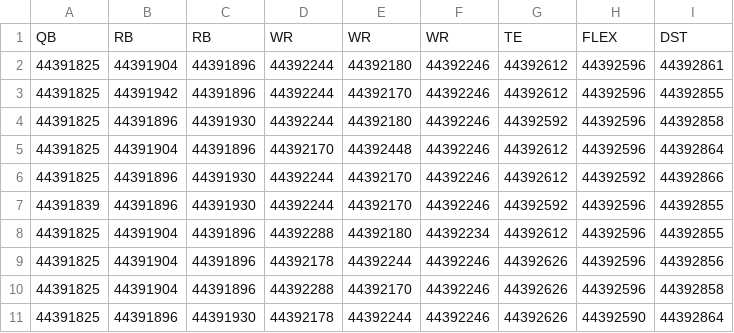
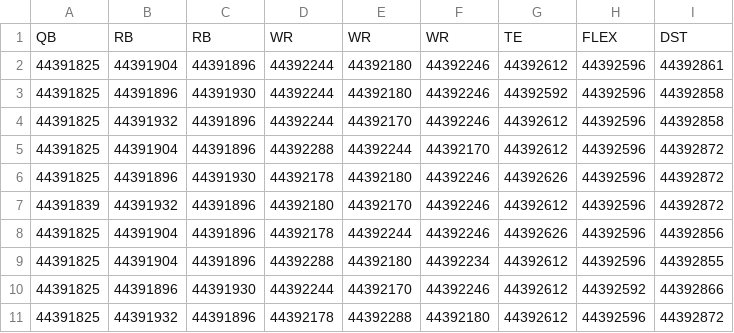
Before and after one commit to andrew-w-schroeder/dst-site, a CSV file: site/dfs/cash/DK_cash_lineups_2026_wk05.csv, drawn as a sheet.

```diff
--- a/site/dfs/cash/DK_cash_lineups_2026_wk05.csv
+++ b/site/dfs/cash/DK_cash_lineups_2026_wk05.csv
@@ -2,10 +2,10 @@ QB,RB,RB,WR,WR,WR,TE,FLEX,DST
 44391825,44391904,44391896,44392244,44392180,44392246,44392612,44392596,44392861
-44391825,44391942,44391896,44392244,44392170,44392246,44392612,44392596,44392855
 44391825,44391896,44391930,44392244,44392180,44392246,44392592,44392596,44392858
-44391825,44391904,44391896,44392170,44392448,44392246,44392612,44392596,44392864
+44391825,44391932,44391896,44392244,44392170,44392246,44392612,44392596,44392858
+44391825,44391904,44391896,44392288,44392244,44392170,44392612,44392596,44392872
+44391825,44391896,44391930,44392178,44392180,44392246,44392626,44392596,44392872
+44391839,44391932,44391896,44392180,44392170,44392246,44392612,44392596,44392872
+44391825,44391904,44391896,44392178,44392244,44392246,44392626,44392596,44392856
+44391825,44391904,44391896,44392288,44392180,44392234,44392612,44392596,44392855
 44391825,44391896,44391930,44392244,44392170,44392246,44392612,44392592,44392866
-44391839,44391896,44391930,44392244,44392170,44392246,44392592,44392596,44392855
-44391825,44391904,44391896,44392288,44392180,44392234,44392612,44392596,44392855
-44391825,44391904,44391896,44392178,44392244,44392246,44392626,44392596,44392856
-44391825,44391904,44391896,44392288,44392170,44392246,44392626,44392596,44392858
-44391825,44391896,44391930,44392178,44392244,44392246,44392626,44392590,44392864
+44391825,44391932,44391896,44392178,44392288,44392180,44392612,44392596,44392872
```
Also changed, not shown: data/dfs/dfs_proj_2026_wk05.csv, site/dfs/gpp/DK_tournament_lineups_2026_wk05.csv, 5 other files.
